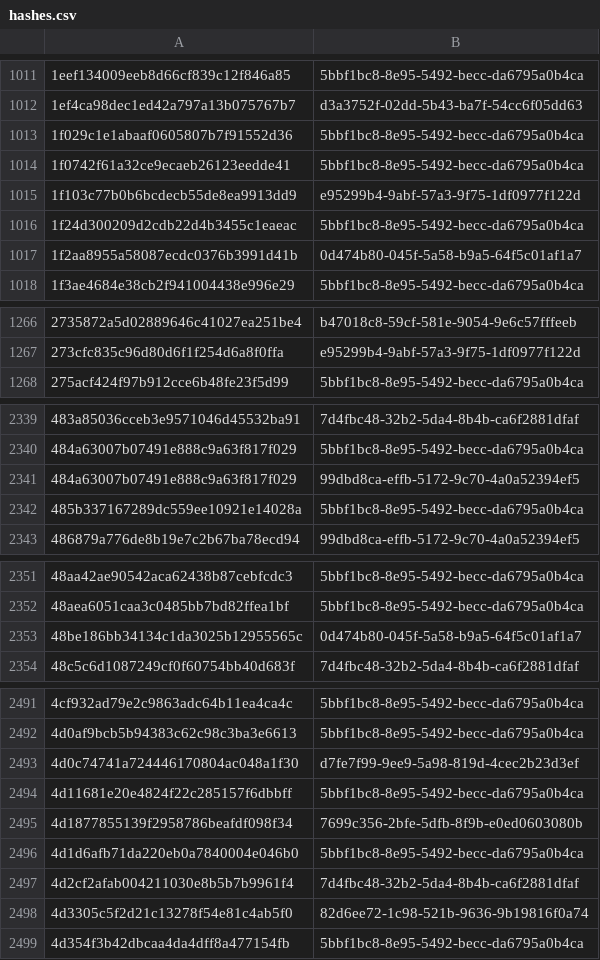
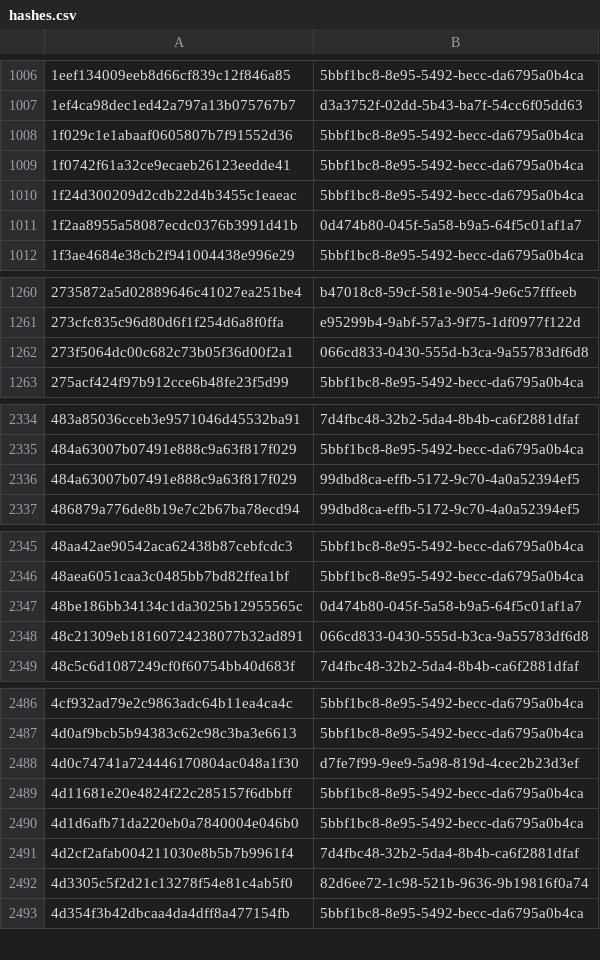
Before and after one commit to AliceGrey/c2magnet-feed, a CSV file: misp/hashes.csv, drawn as a sheet; only a part is shown, gaps mark what is left out; removed rows and columns are numbered as before the commit, all else as after; the diff covers the shown part only; the diff names each change by its address in the sheet, - before the commit and + after, or states it on an @@ line.

```diff
--- a/misp/hashes.csv
+++ b/misp/hashes.csv
-row 1015: 1f103c77b0b6bcdecb55de8ea9913dd9 | e95299b4-9abf-57a3-9f75-1df0977f122d
+row 1262: 273f5064dc00c682c73b05f36d00f2a1 | 066cd833-0430-555d-b3ca-9a55783df6d8
-row 2342: 485b337167289dc559ee10921e14028a | 5bbf1bc8-8e95-5492-becc-da6795a0b4ca
+row 2348: 48c21309eb18160724238077b32ad891 | 066cd833-0430-555d-b3ca-9a55783df6d8
-row 2495: 4d1877855139f2958786beafdf098f34 | 7699c356-2bfe-5dfb-8f9b-e0ed0603080b
```
Also changed, not shown: 6 added rows and 18 removed rows elsewhere in this file, 29 other files.
